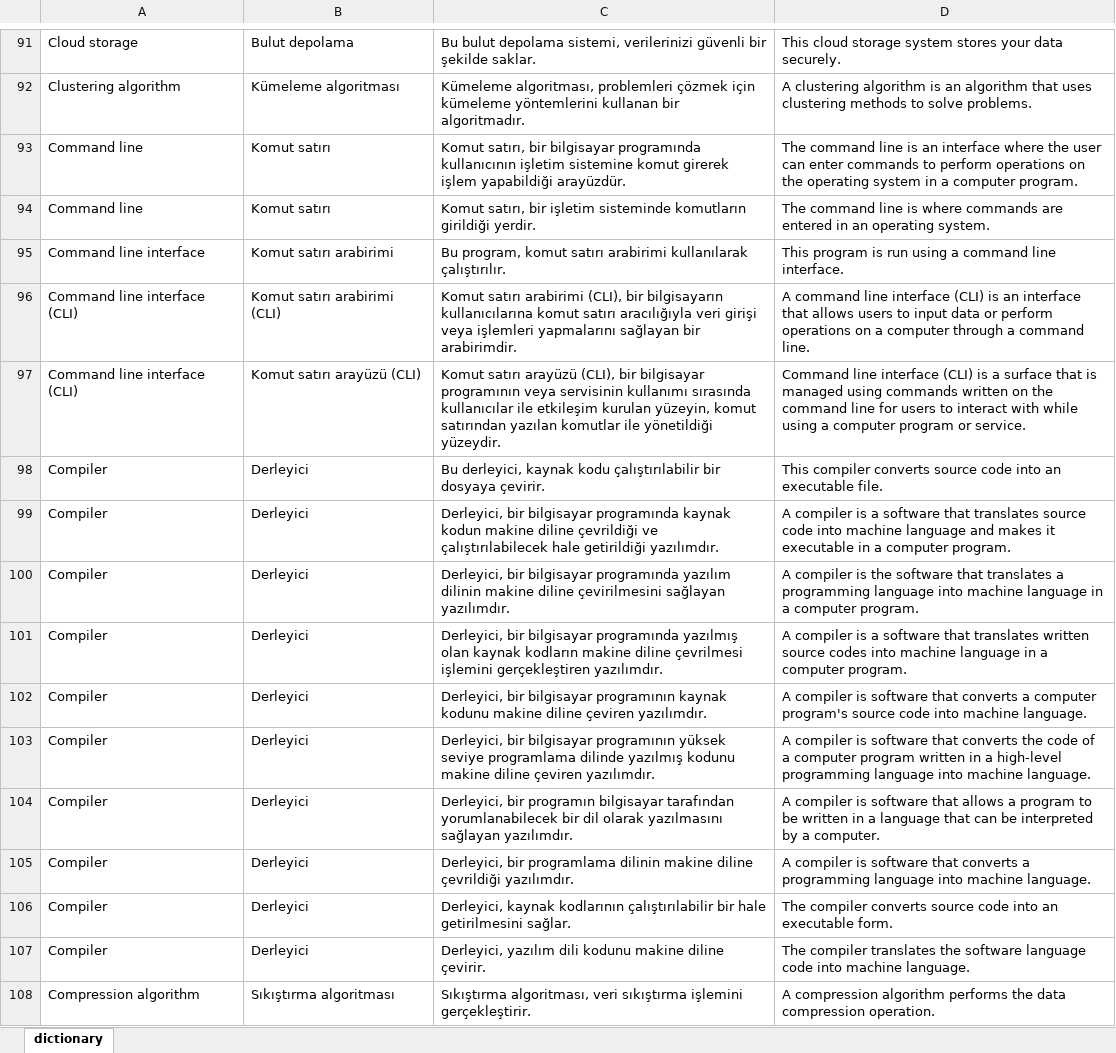
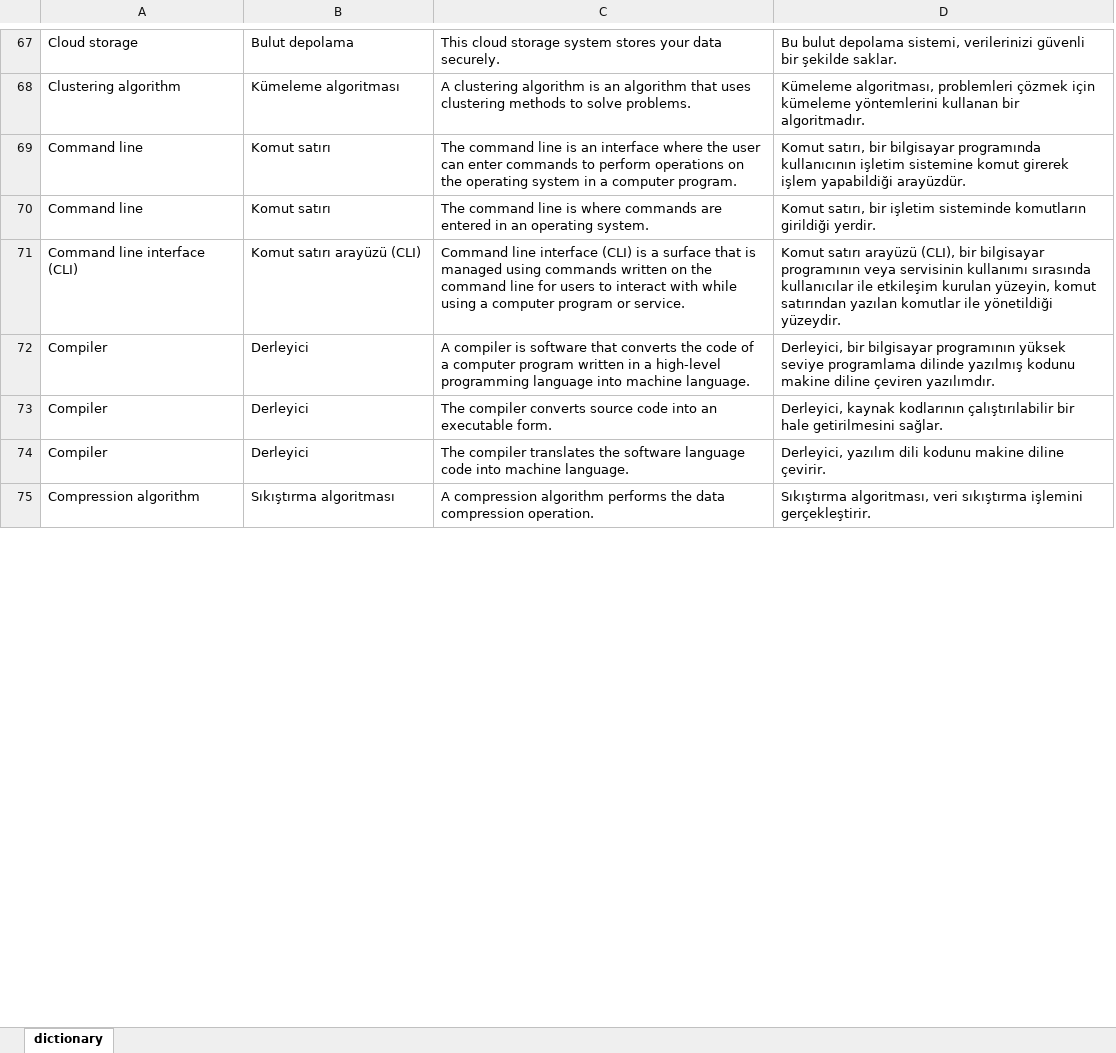
Before and after one commit to sercankulcu/sercankulcu.github.io, an Excel workbook: assets/teaching/pro_eng/dictionary.xlsx, sheet dictionary, drawn as a sheet; only a part is shown, gaps mark what is left out; values as stored, in another font and other column widths than the file's, no borders; removed rows and columns are numbered as before the commit, all else as after; the diff covers the shown part only; the diff names each change by its address in the sheet, - before the commit and + after, or states it on an @@ line.

Commit message:
Update dictionary.xlsx

```diff
--- a/assets/teaching/pro_eng/dictionary.xlsx (sheet dictionary)
+++ b/assets/teaching/pro_eng/dictionary.xlsx (sheet dictionary)
-column C, rows 91-94: Bu bulut depolama sistemi, verilerinizi güvenli bir şekilde saklar. | Kümeleme algoritması, problemleri çözmek için kümeleme yöntemlerini kullanan bir algoritmadır. | Komut satırı, bir bilgisayar programında kullanıcının işletim sistemine komut girerek işlem yapabildiği arayüzdür. | Komut satırı, bir işletim sisteminde komutların girildiği yerdir.; row 97: Komut satırı arayüzü (CLI), bir bilgisayar programının veya servisinin kullanımı sırasında kullanıcılar ile etkileşim kurulan yüzeyin, komut satırından yazılan komutlar ile yönetildiği yüzeydir.; row 103: Derleyici, bir bilgisayar programının yüksek seviye programlama dilinde yazılmış kodunu makine diline çeviren yazılımdır.; rows 106-108: Derleyici, kaynak kodlarının çalıştırılabilir bir hale getirilmesini sağlar. | Derleyici, yazılım dili kodunu makine diline çevirir. | Sıkıştırma algoritması, veri sıkıştırma işlemini gerçekleştirir.
+column D, rows 67-75: Bu bulut depolama sistemi, verilerinizi güvenli bir şekilde saklar. | Kümeleme algoritması, problemleri çözmek için kümeleme yöntemlerini kullanan bir algoritmadır. | Komut satırı, bir bilgisayar programında kullanıcının işletim sistemine komut girerek işlem yapabildiği arayüzdür. | Komut satırı, bir işletim sisteminde komutların girildiği yerdir. | Komut satırı arayüzü (CLI), bir bilgisayar programının veya servisinin kullanımı sırasında kullanıcılar ile etkileşim kurulan yüzeyin, komut satırından yazılan komutlar ile yönetildiği yüzeydir. | Derleyici, bir bilgisayar programının yüksek seviye programlama dilinde yazılmış kodunu makine diline çeviren yazılımdır. | Derleyici, kaynak kodlarının çalıştırılabilir bir hale getirilmesini sağlar. | Derleyici, yazılım dili kodunu makine diline çevirir. | Sıkıştırma algoritması, veri sıkıştırma işlemini gerçekleştirir.
-row 95: Command line interface | Komut satırı arabirimi | Bu program, komut satırı arabirimi kullanılarak çalıştırılır. | This program is run using a command line interface.
-row 96: Command line interface (CLI) | Komut satırı arabirimi (CLI) | Komut satırı arabirimi (CLI), bir bilgisayarın kullanıcılarına komut satırı aracılığıyla veri girişi veya işlemleri yapmalarını sağlayan bir arabirimdir. | A command line interface (CLI) is an interface that allows users to input data or perform operations on a computer through a command line.
-row 98: Compiler | Derleyici | Bu derleyici, kaynak kodu çalıştırılabilir bir dosyaya çevirir. | This compiler converts source code into an executable file.
-row 99: Compiler | Derleyici | Derleyici, bir bilgisayar programında kaynak kodun makine diline çevrildiği ve çalıştırılabilecek hale getirildiği yazılımdır. | A compiler is a software that translates source code into machine language and makes it executable in a computer program.
-row 100: Compiler | Derleyici | Derleyici, bir bilgisayar programında yazılım dilinin makine diline çevirilmesini sağlayan yazılımdır. | A compiler is the software that translates a programming language into machine language in a computer program.
-row 101: Compiler | Derleyici | Derleyici, bir bilgisayar programında yazılmış olan kaynak kodların makine diline çevrilmesi işlemini gerçekleştiren yazılımdır. | A compiler is a software that translates written source codes into machine language in a computer program.
-row 102: Compiler | Derleyici | Derleyici, bir bilgisayar programının kaynak kodunu makine diline çeviren yazılımdır. | A compiler is software that converts a computer program's source code into machine language.
-row 104: Compiler | Derleyici | Derleyici, bir programın bilgisayar tarafından yorumlanabilecek bir dil olarak yazılmasını sağlayan yazılımdır. | A compiler is software that allows a program to be written in a language that can be interpreted by a computer.
-row 105: Compiler | Derleyici | Derleyici, bir programlama dilinin makine diline çevrildiği yazılımdır. | A compiler is software that converts a programming language into machine language.
```
Also changed, not shown: 252 removed rows and 4 edited cells elsewhere in this sheet.
